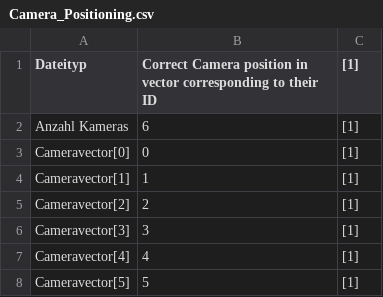
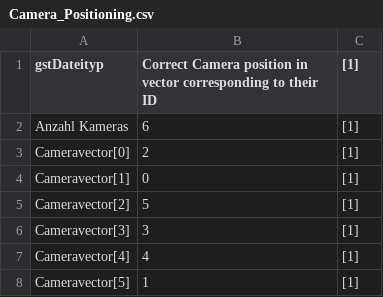
Before and after one commit to SevFle/Flugbahnberechnung, a CSV file: software/Linux/Parameter/Camera_Positioning.csv, drawn as a sheet.

```diff
--- a/software/Linux/Parameter/Camera_Positioning.csv
+++ b/software/Linux/Parameter/Camera_Positioning.csv
@@ -1,8 +1,8 @@
-Dateityp;Correct Camera position in vector corresponding to their ID;[1]
+gstDateityp;Correct Camera position in vector corresponding to their ID;[1]
 Anzahl Kameras;6;[1]
-Cameravector[0];0;[1]
-Cameravector[1];1;[1]
-Cameravector[2];2;[1]
+Cameravector[0];2;[1]
+Cameravector[1];0;[1]
+Cameravector[2];5;[1]
 Cameravector[3];3;[1]
 Cameravector[4];4;[1]
-Cameravector[5];5;[1]
+Cameravector[5];1;[1]
```
Also changed, not shown: 14 other files.
